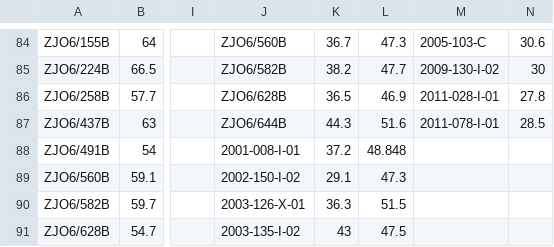
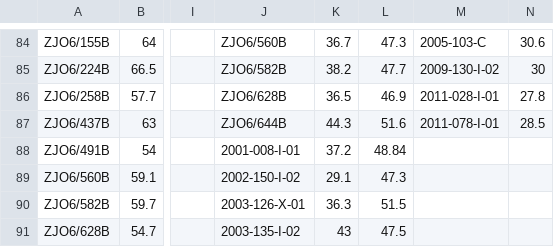
Before and after one commit to jjlynch2/OsteoSort, a CSV file: inst/extdata/artmleft.csv, drawn as a sheet; only a part is shown, gaps mark what is left out; the diff names each change by its address in the sheet, - before the commit and + after, or states it on an @@ line.

```diff
--- a/inst/extdata/artmleft.csv
+++ b/inst/extdata/artmleft.csv
-L88: 48.848
+L88: 48.84
```
Also changed, not shown: 5 other files.
